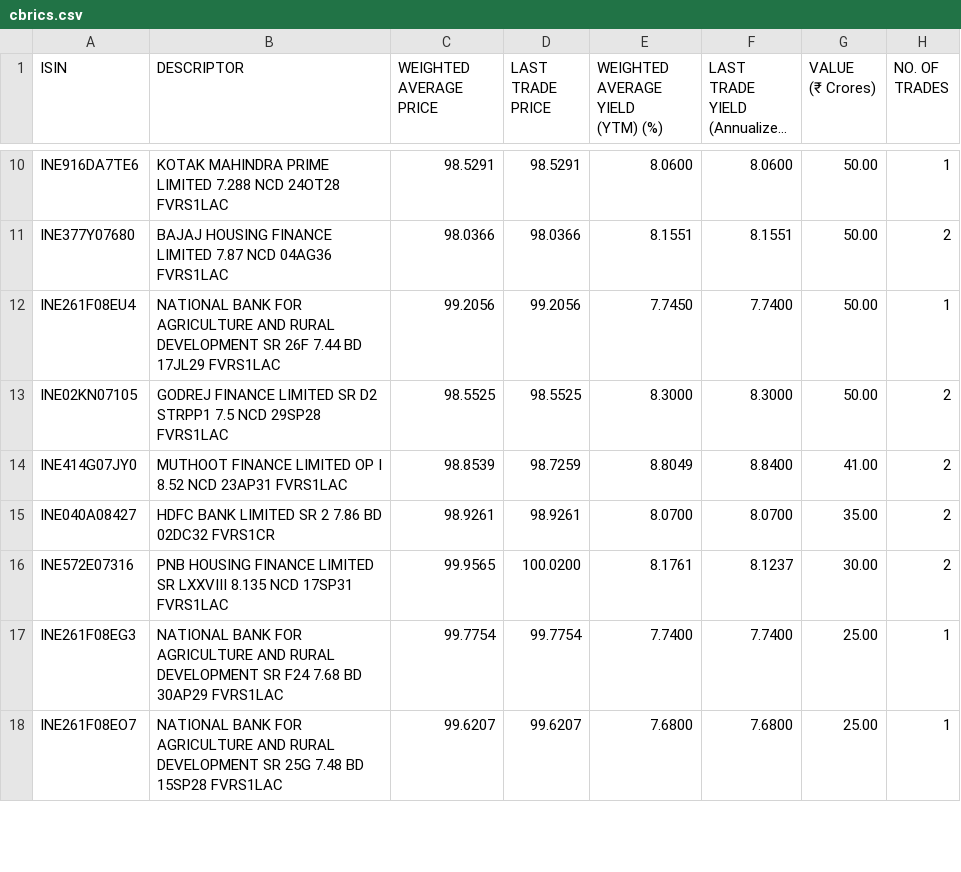
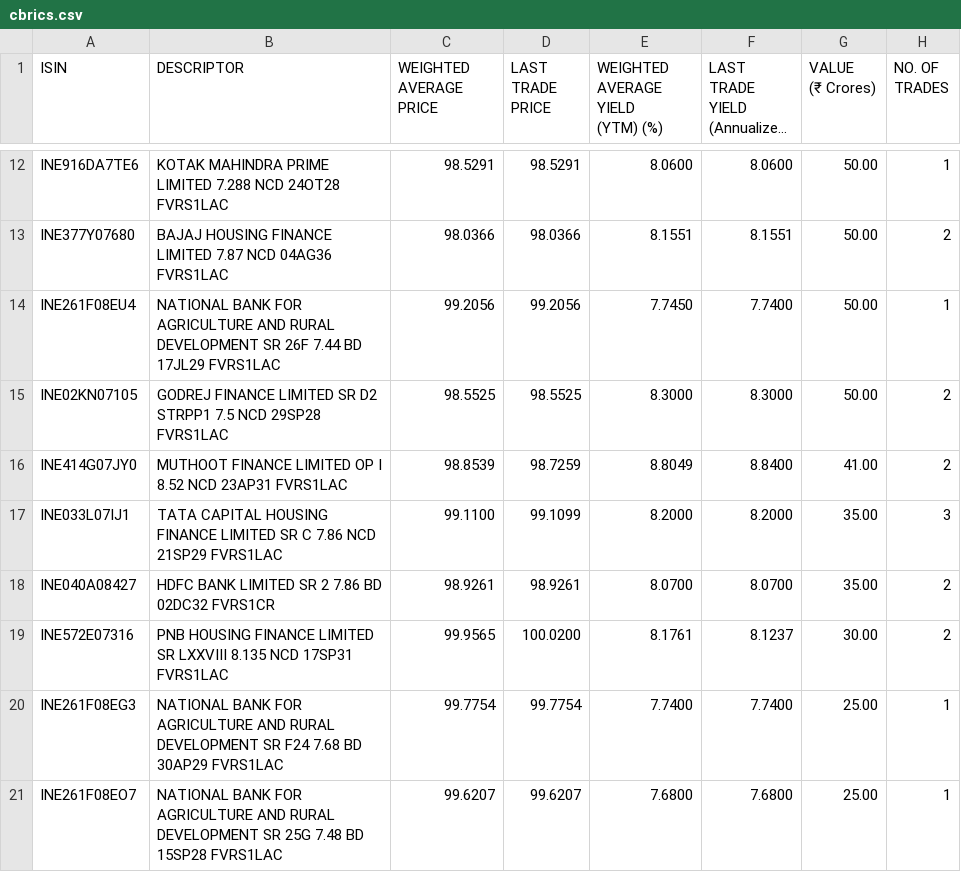
Before and after one commit to swayamjitdalai-bit/debt-market-dashboard, a CSV file: data/cbrics.csv, drawn as a sheet; only a part is shown, gaps mark what is left out; long unchanged cells end in …; the diff covers the shown part only; the diff names each change by its address in the sheet, - before the commit and + after, or states it on an @@ line.

```diff
--- a/data/cbrics.csv
+++ b/data/cbrics.csv
+row 17: INE033L07IJ1 | TATA CAPITAL HOUSING FINANCE LIMITED SR C 7.86 NCD 21SP29 FVRS1LAC | 99.1100 | 99.1099 | 8.2000 | 8.2000 | 35.00 | 3
```
Also changed, not shown: 6 added rows, 2 removed rows and 7 edited cells elsewhere in this file, 5 other files.
